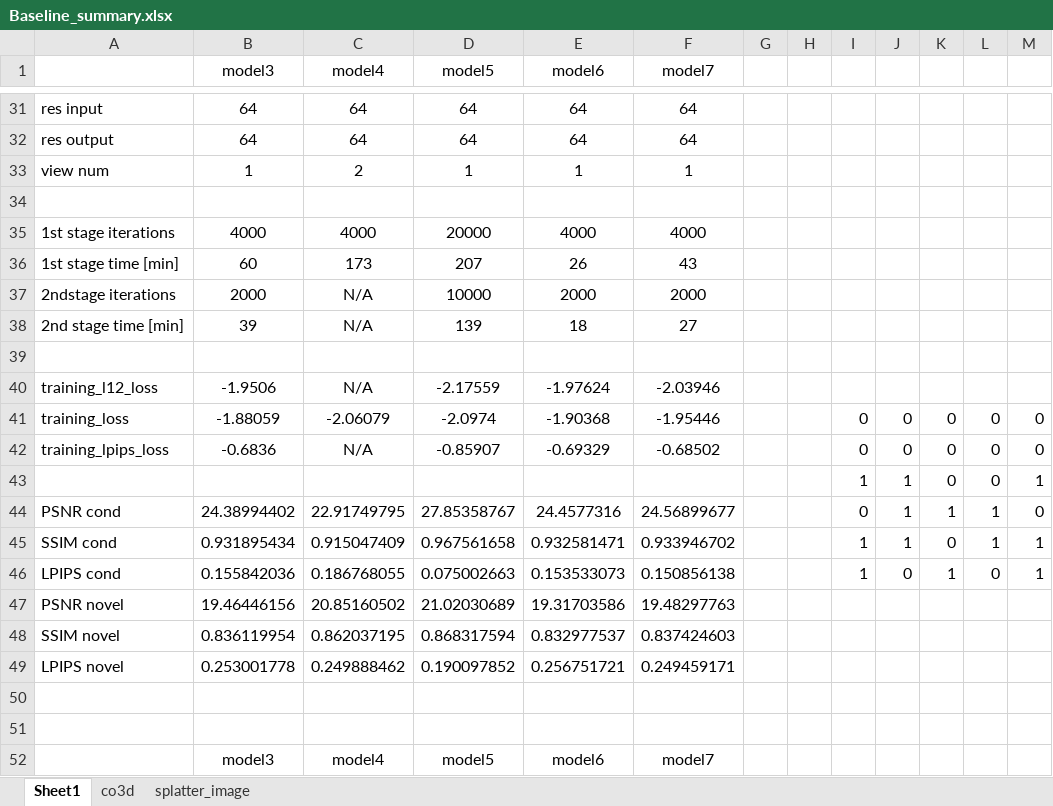
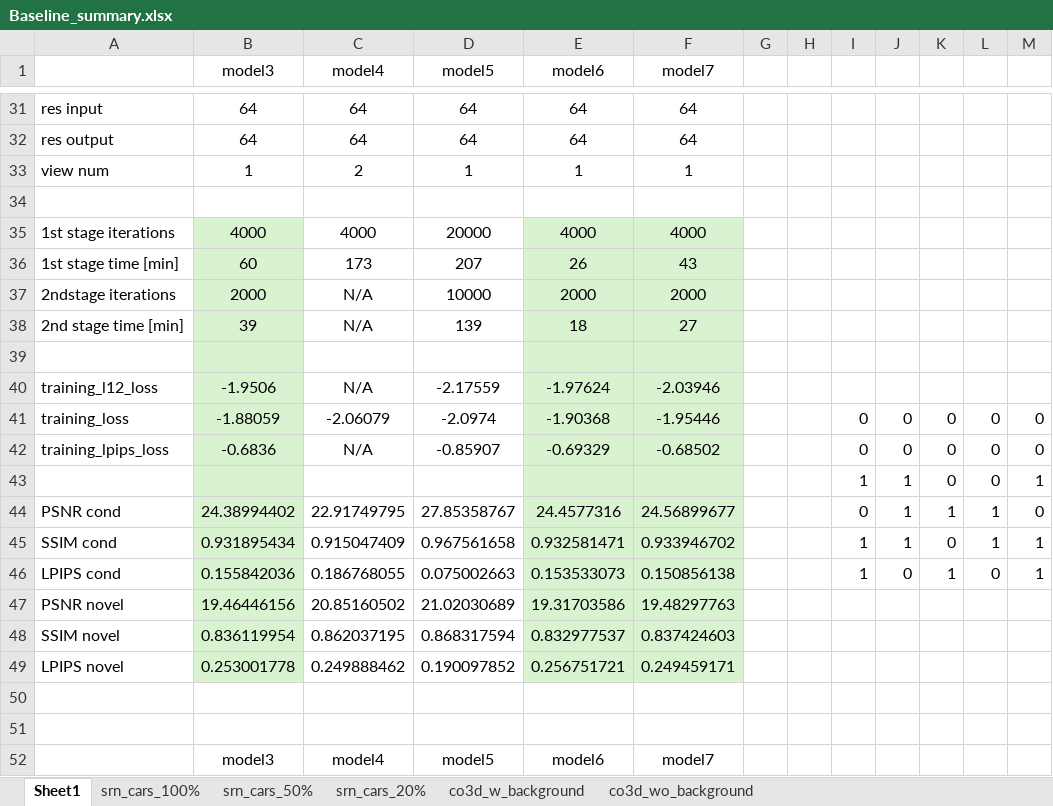
Before and after one commit to dinakog/CV_Project-Splatter_Image, an Excel workbook: Baseline_summary.xlsx, sheet Sheet1, drawn as a sheet; only a part is shown, gaps mark what is left out; values as stored, in another font and other column widths than the file's, no borders; the diff covers the shown part only; the diff names each change by its address in the sheet, - before the commit and + after, or states it on an @@ line.

```diff
--- a/Baseline_summary.xlsx (sheet Sheet1)
+++ b/Baseline_summary.xlsx (sheet Sheet1)
-sheet tab: co3d
+sheet tab: co3d_w_background
-sheet tab: splatter_image
+sheet tab: srn_cars_100%
+sheet tab: srn_cars_50%
+sheet tab: srn_cars_20%
+sheet tab: co3d_wo_background
-B35:B49 fill: none
+B35:B49 fill: #D9F2D0
-E35:F49 fill: none
+E35:F49 fill: #D9F2D0
```
Also changed, not shown: 3 edited cells and cell formats elsewhere in this sheet, sheet co3d_w_background, 2 other files.
